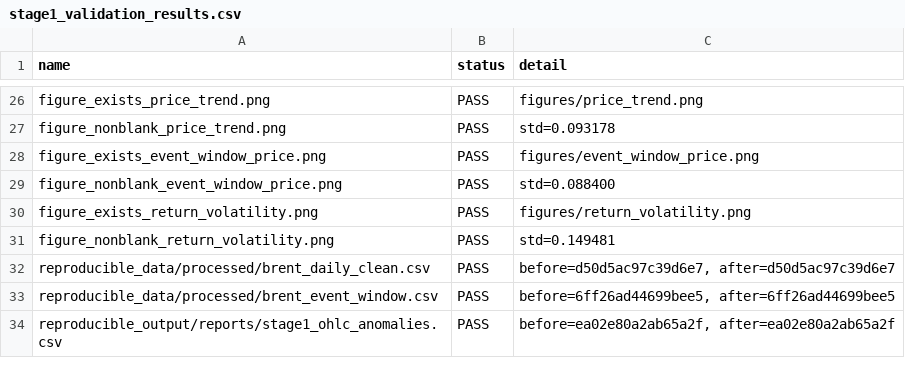
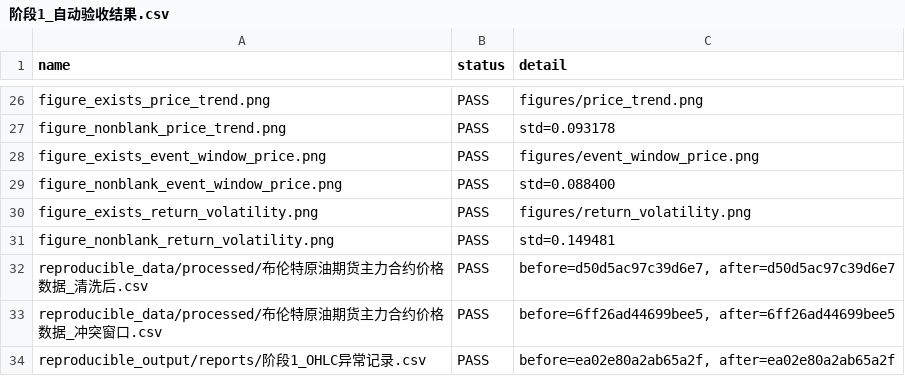
Before and after one commit to Timcai06/-A-, a CSV file: output/reports/阶段1_自动验收结果.csv (was output/reports/stage1_validation_results.csv), drawn as a sheet; only a part is shown, gaps mark what is left out.

Commit message:
Localize CSV names and add problem parameters

```diff
--- a/output/reports/stage1_validation_results.csv
+++ b/output/reports/阶段1_自动验收结果.csv
@@ -31,4 +31,4 @@ figure_exists_return_volatility.png,PASS,figures/return_volatility.png
 figure_nonblank_return_volatility.png,PASS,std=0.149481
-reproducible_data/processed/brent_daily_clean.csv,PASS,"before=d50d5ac97c39d6e7, after=d50d5ac97c39d6e7"
-reproducible_data/processed/brent_event_window.csv,PASS,"before=6ff26ad44699bee5, after=6ff26ad44699bee5"
-reproducible_output/reports/stage1_ohlc_anomalies.csv,PASS,"before=ea02e80a2ab65a2f, after=ea02e80a2ab65a2f"
+reproducible_data/processed/布伦特原油期货主力合约价格数据_清洗后.csv,PASS,"before=d50d5ac97c39d6e7, after=d50d5ac97c39d6e7"
+reproducible_data/processed/布伦特原油期货主力合约价格数据_冲突窗口.csv,PASS,"before=6ff26ad44699bee5, after=6ff26ad44699bee5"
+reproducible_output/reports/阶段1_OHLC异常记录.csv,PASS,"before=ea02e80a2ab65a2f, after=ea02e80a2ab65a2f"
```
Also changed, not shown: 29 other files.
